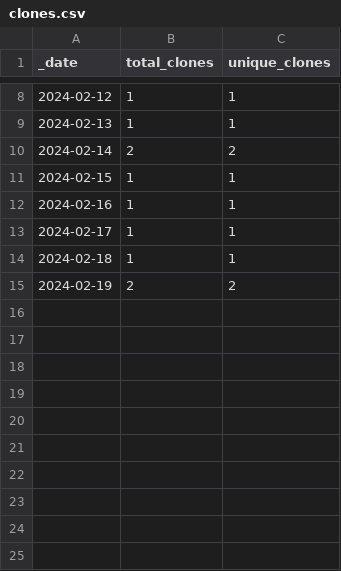
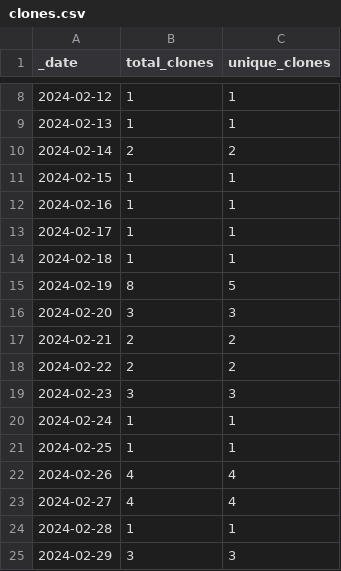
Before and after one commit to aws-samples/mlops-multi-account-terraform, a CSV file: traffic/clones.csv, drawn as a sheet; only a part is shown, gaps mark what is left out.

```diff
--- a/traffic/clones.csv
+++ b/traffic/clones.csv
@@ -14,2 +14,12 @@ _date,total_clones,unique_clones
 2024-02-18,1,1
-2024-02-19,2,2
+2024-02-19,8,5
+2024-02-20,3,3
+2024-02-21,2,2
+2024-02-22,2,2
+2024-02-23,3,3
+2024-02-24,1,1
+2024-02-25,1,1
+2024-02-26,4,4
+2024-02-27,4,4
+2024-02-28,1,1
+2024-02-29,3,3
```
Also changed, not shown: traffic/views.csv, 1 other file.
